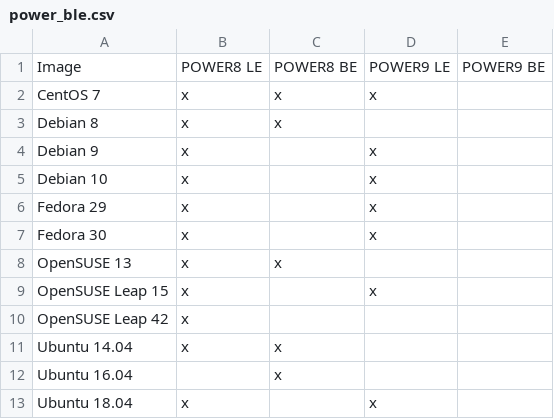
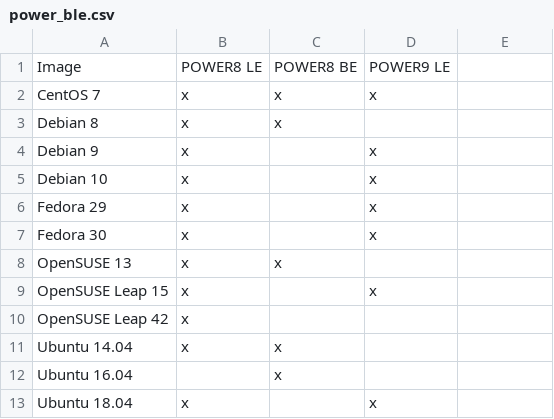
Before and after one commit to osuosl/wiki, a CSV file: source/openstack/csv/power_ble.csv, drawn as a sheet; the diff names each change by its address in the sheet, - before the commit and + after, or states it on an @@ line.

```diff
--- a/source/openstack/csv/power_ble.csv
+++ b/source/openstack/csv/power_ble.csv
-E1: POWER9 BE
+E1: (empty)
```
Also changed, not shown: 2 other files.
